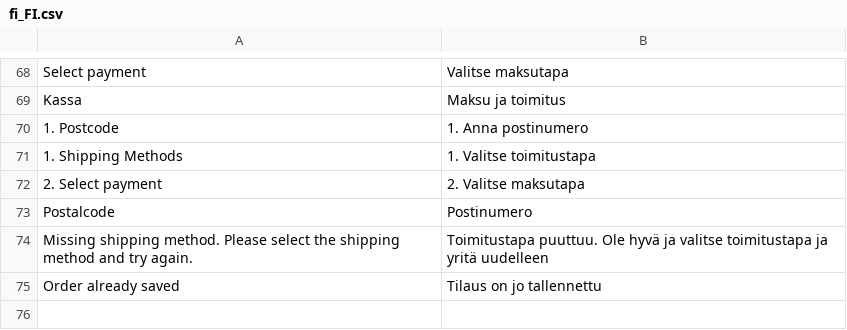
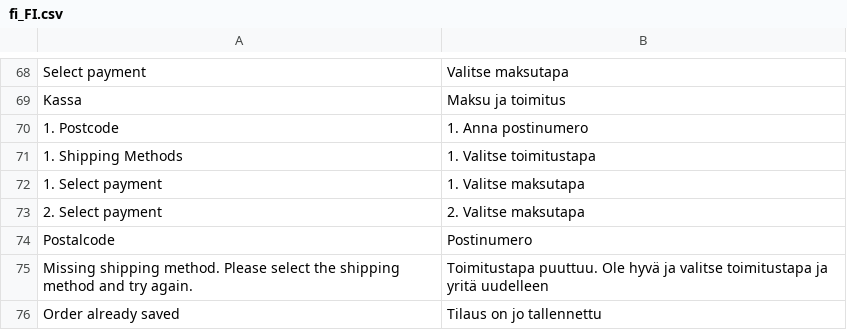
Before and after one commit to avarda-ab/Magento2-Checkout-module, a CSV file: i18n/fi_FI.csv, drawn as a sheet; only a part is shown, gaps mark what is left out; the diff names each change by its address in the sheet, - before the commit and + after, or states it on an @@ line.

```diff
--- a/i18n/fi_FI.csv
+++ b/i18n/fi_FI.csv
+row 72: 1. Select payment | 1. Valitse maksutapa
```
Also changed, not shown: i18n/en_EN.csv, 8 other files.
